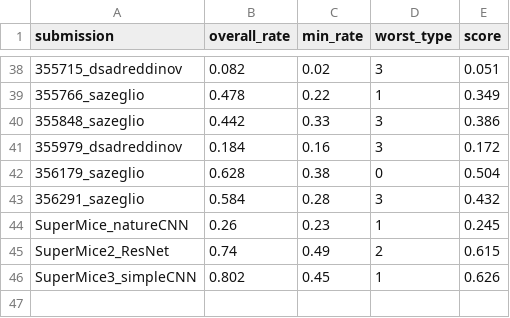
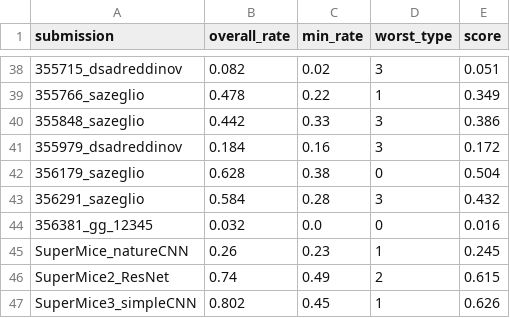
Before and after one commit to robustforaging/robustforaging.github.io, a CSV file: assets/data/leaderboard.csv, drawn as a sheet; only a part is shown, gaps mark what is left out.

Commit message:
Update leaderboard at 2025-08-24 06:56

```diff
--- a/assets/data/leaderboard.csv
+++ b/assets/data/leaderboard.csv
@@ -43,2 +43,3 @@ submission,overall_rate,min_rate,worst_type,score
 356291_sazeglio,0.584,0.28,3,0.432
+356381_gg_12345,0.032,0.0,0,0.016
 SuperMice_natureCNN,0.26,0.23,1,0.245
```
